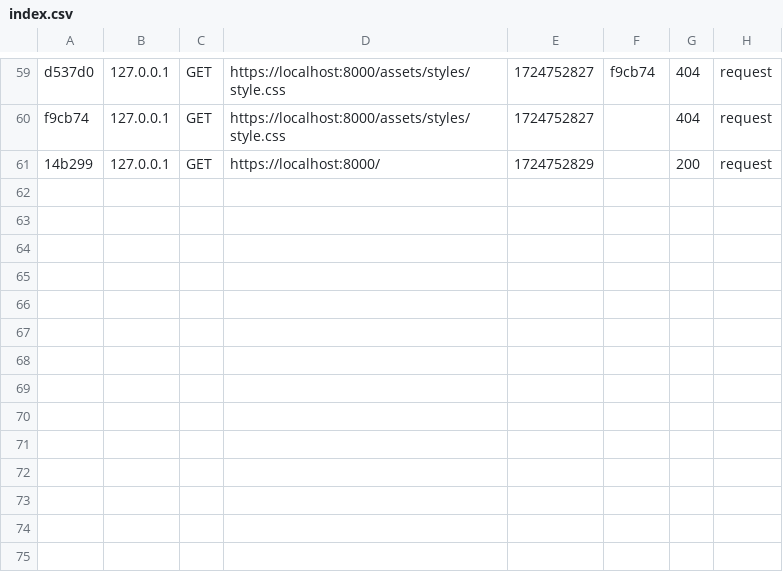
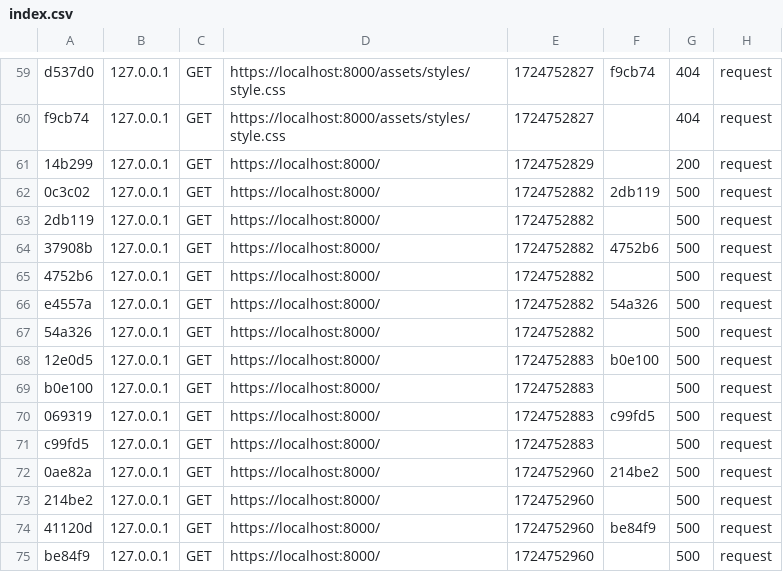
Before and after one commit to Erodonx/Village_green, a CSV file: var/cache/dev/profiler/index.csv, drawn as a sheet; only a part is shown, gaps mark what is left out; the diff names each change by its address in the sheet, - before the commit and + after, or states it on an @@ line.

```diff
--- a/var/cache/dev/profiler/index.csv
+++ b/var/cache/dev/profiler/index.csv
+row 62: 0c3c02 | 127.0.0.1 | GET | https://localhost:8000/ | 1724752882 | 2db119 | 500 | request
+row 63: 2db119 | 127.0.0.1 | GET | https://localhost:8000/ | 1724752882 |  | 500 | request
+row 64: 37908b | 127.0.0.1 | GET | https://localhost:8000/ | 1724752882 | 4752b6 | 500 | request
+row 65: 4752b6 | 127.0.0.1 | GET | https://localhost:8000/ | 1724752882 |  | 500 | request
+row 66: e4557a | 127.0.0.1 | GET | https://localhost:8000/ | 1724752882 | 54a326 | 500 | request
+row 67: 54a326 | 127.0.0.1 | GET | https://localhost:8000/ | 1724752882 |  | 500 | request
+row 68: 12e0d5 | 127.0.0.1 | GET | https://localhost:8000/ | 1724752883 | b0e100 | 500 | request
+row 69: b0e100 | 127.0.0.1 | GET | https://localhost:8000/ | 1724752883 |  | 500 | request
+row 70: 069319 | 127.0.0.1 | GET | https://localhost:8000/ | 1724752883 | c99fd5 | 500 | request
+row 71: c99fd5 | 127.0.0.1 | GET | https://localhost:8000/ | 1724752883 |  | 500 | request
+row 72: 0ae82a | 127.0.0.1 | GET | https://localhost:8000/ | 1724752960 | 214be2 | 500 | request
+row 73: 214be2 | 127.0.0.1 | GET | https://localhost:8000/ | 1724752960 |  | 500 | request
+row 74: 41120d | 127.0.0.1 | GET | https://localhost:8000/ | 1724752960 | be84f9 | 500 | request
+row 75: be84f9 | 127.0.0.1 | GET | https://localhost:8000/ | 1724752960 |  | 500 | request
```
Also changed, not shown: 55 other files.
